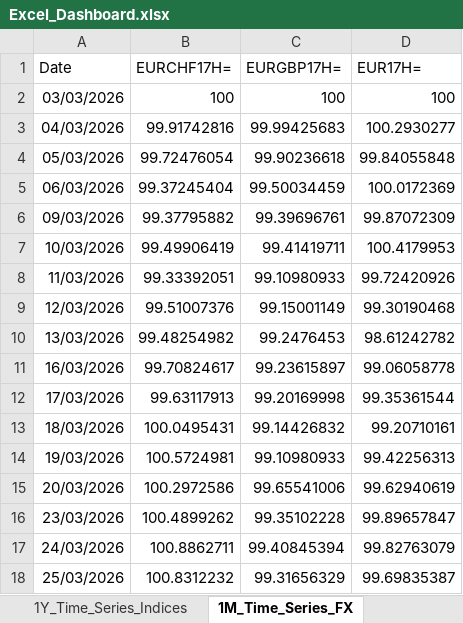
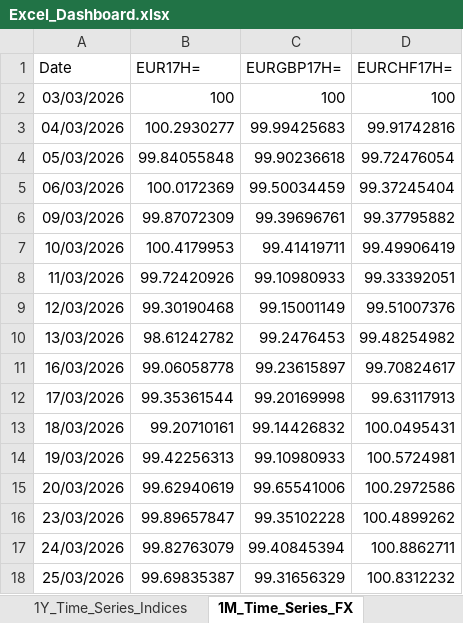
Before and after one commit to lucababbi/Weekly_Snapshot, an Excel workbook: Dashboard/Excel_Dashboard.xlsx, sheet 1M_Time_Series_FX, drawn as a sheet; only a part is shown; values as stored, in another font and other column widths than the file's, no borders; the diff covers the shown part only; the diff names each change by its address in the sheet, - before the commit and + after, or states it on an @@ line.

```diff
--- a/Dashboard/Excel_Dashboard.xlsx (sheet 1M_Time_Series_FX)
+++ b/Dashboard/Excel_Dashboard.xlsx (sheet 1M_Time_Series_FX)
-B1: EURCHF17H=
+B1: EUR17H=
-D1: EUR17H=
+D1: EURCHF17H=
-B3 (EUR17H=): 99.91742816
+B3 (EUR17H=): 100.2930277
-D3 (EURCHF17H=): 100.2930277
+D3 (EURCHF17H=): 99.91742816
-B4 (EUR17H=): 99.72476054
+B4 (EUR17H=): 99.84055848
-D4 (EURCHF17H=): 99.84055848
+D4 (EURCHF17H=): 99.72476054
-B5 (EUR17H=): 99.37245404
+B5 (EUR17H=): 100.0172369
-D5 (EURCHF17H=): 100.0172369
+D5 (EURCHF17H=): 99.37245404
-B6 (EUR17H=): 99.37795882
+B6 (EUR17H=): 99.87072309
-D6 (EURCHF17H=): 99.87072309
+D6 (EURCHF17H=): 99.37795882
-B7 (EUR17H=): 99.49906419
+B7 (EUR17H=): 100.4179953
-D7 (EURCHF17H=): 100.4179953
+D7 (EURCHF17H=): 99.49906419
-B8 (EUR17H=): 99.33392051
+B8 (EUR17H=): 99.72420926
-D8 (EURCHF17H=): 99.72420926
+D8 (EURCHF17H=): 99.33392051
-B9 (EUR17H=): 99.51007376
+B9 (EUR17H=): 99.30190468
-D9 (EURCHF17H=): 99.30190468
+D9 (EURCHF17H=): 99.51007376
-B10 (EUR17H=): 99.48254982
+B10 (EUR17H=): 98.61242782
-D10 (EURCHF17H=): 98.61242782
+D10 (EURCHF17H=): 99.48254982
-B11 (EUR17H=): 99.70824617
+B11 (EUR17H=): 99.06058778
-D11 (EURCHF17H=): 99.06058778
+D11 (EURCHF17H=): 99.70824617
-B12 (EUR17H=): 99.63117913
+B12 (EUR17H=): 99.35361544
-D12 (EURCHF17H=): 99.35361544
+D12 (EURCHF17H=): 99.63117913
-B13 (EUR17H=): 100.0495431
+B13 (EUR17H=): 99.20710161
-D13 (EURCHF17H=): 99.20710161
+D13 (EURCHF17H=): 100.0495431
-B14 (EUR17H=): 100.5724981
+B14 (EUR17H=): 99.42256313
-D14 (EURCHF17H=): 99.42256313
+D14 (EURCHF17H=): 100.5724981
-B15 (EUR17H=): 100.2972586
+B15 (EUR17H=): 99.62940619
-D15 (EURCHF17H=): 99.62940619
+D15 (EURCHF17H=): 100.2972586
-B16 (EUR17H=): 100.4899262
+B16 (EUR17H=): 99.89657847
-D16 (EURCHF17H=): 99.89657847
+D16 (EURCHF17H=): 100.4899262
-B17 (EUR17H=): 100.8862711
+B17 (EUR17H=): 99.82763079
-D17 (EURCHF17H=): 99.82763079
+D17 (EURCHF17H=): 100.8862711
-B18 (EUR17H=): 100.8312232
+B18 (EUR17H=): 99.69835387
-D18 (EURCHF17H=): 99.69835387
+D18 (EURCHF17H=): 100.8312232
```
Also changed, not shown: 14 edited cells elsewhere in this sheet, sheet FX_Series, sheet Annual_Returns_Indices, sheet Annual_Returns_FX, sheet Time_Series_Indices, 2 other files.
